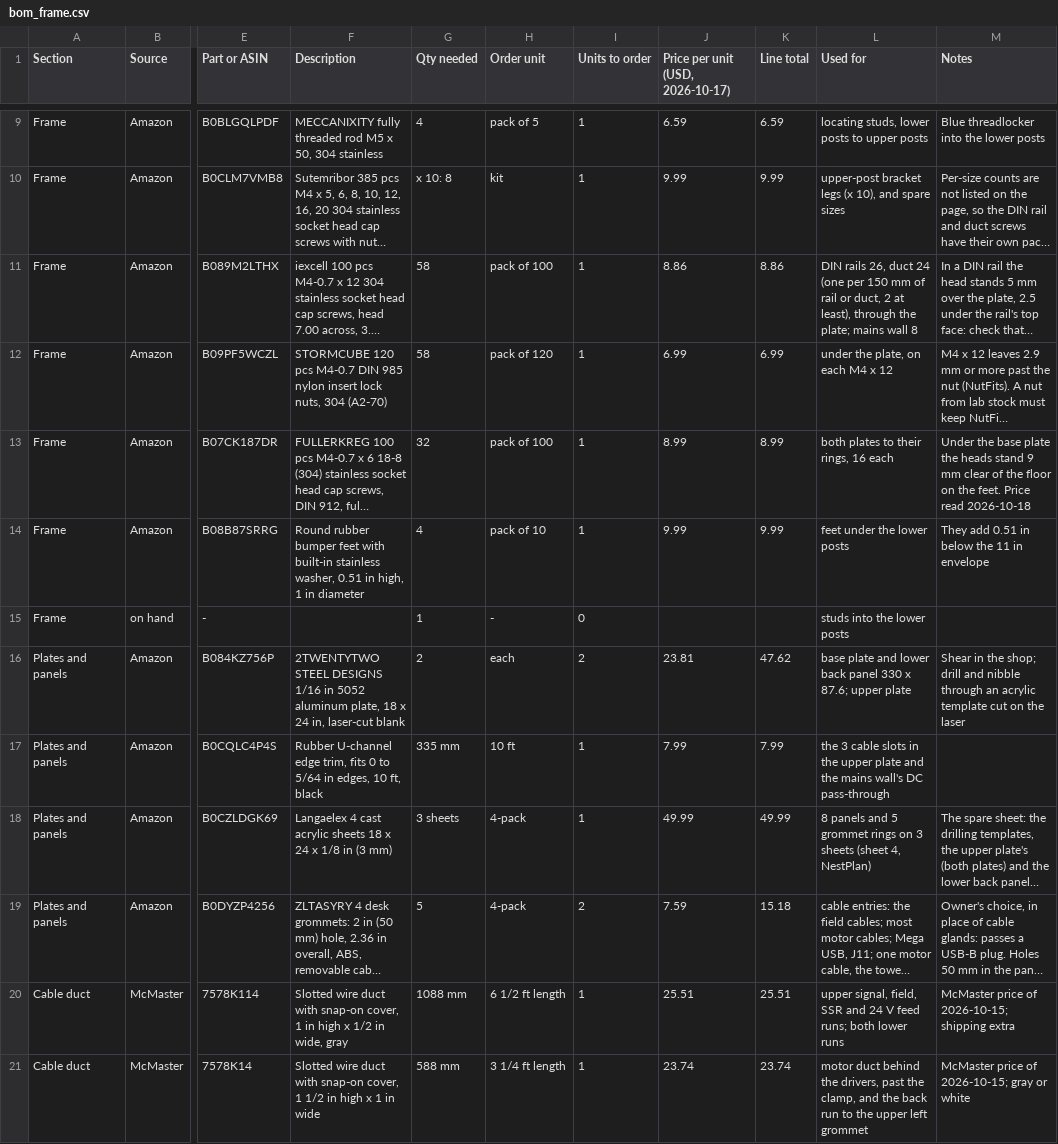
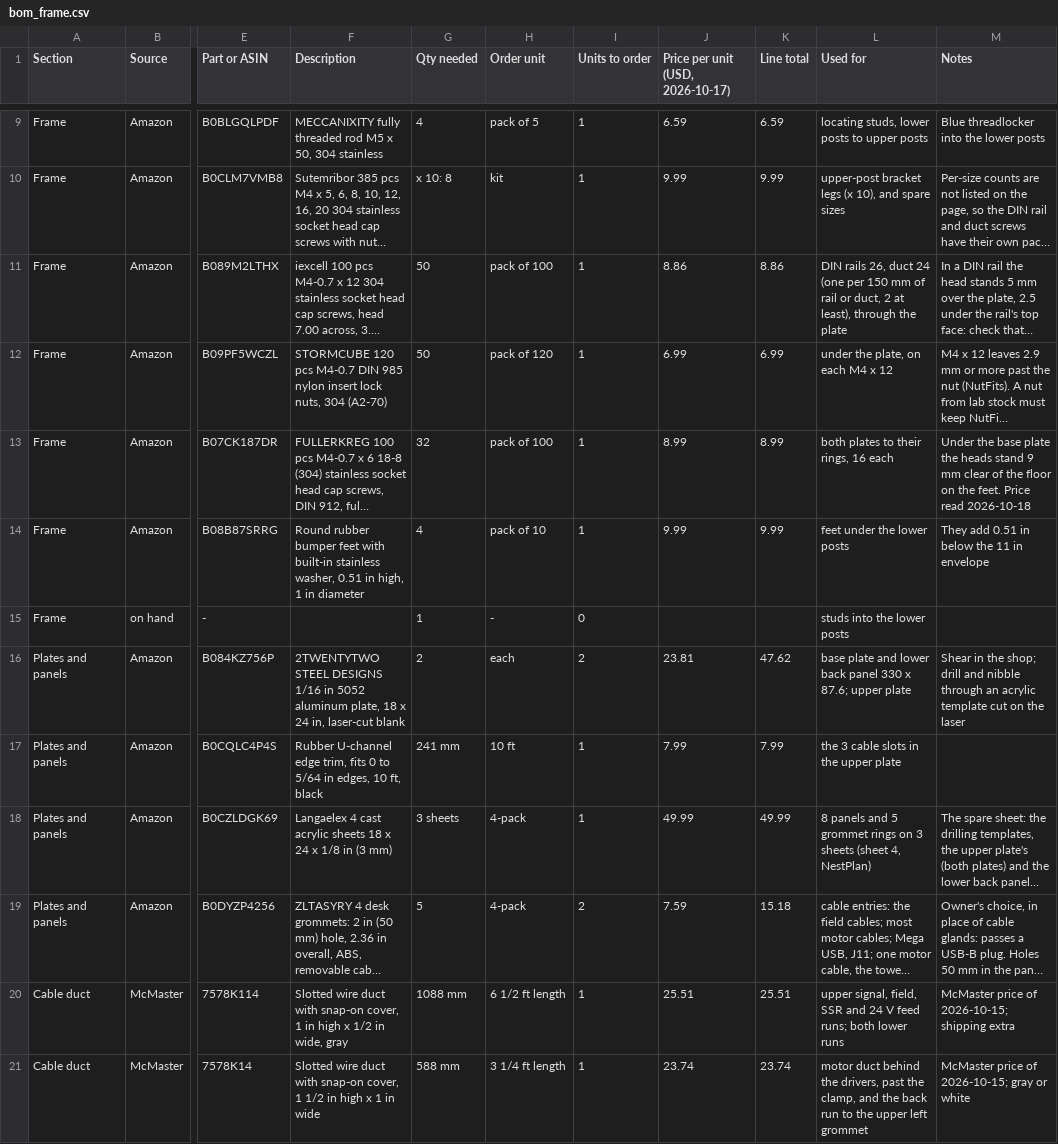
Before and after one commit to Anatol-Gogoj/Robot-MakingRobot, a CSV file: docs/wiring/bom_frame.csv, drawn as a sheet; only a part is shown, gaps mark what is left out; long unchanged cells end in …; the diff covers the shown part only; the diff names each change by its address in the sheet, - before the commit and + after, or states it on an @@ line.

```diff
--- a/docs/wiring/bom_frame.csv
+++ b/docs/wiring/bom_frame.csv
-G11:G12 (Qty needed): 58
+G11:G12 (Qty needed): 50
-L11 (Used for): …through the plate; mains wall 8
+L11 (Used for): …through the plate
-G17 (Qty needed): 335 mm
+G17 (Qty needed): 241 mm
-L17 (Used for): …upper plate and the mains wall's DC pass-through
+L17 (Used for): …upper plate
```
Also changed, not shown: 1 removed row and 9 edited cells elsewhere in this file, 13 other files.
